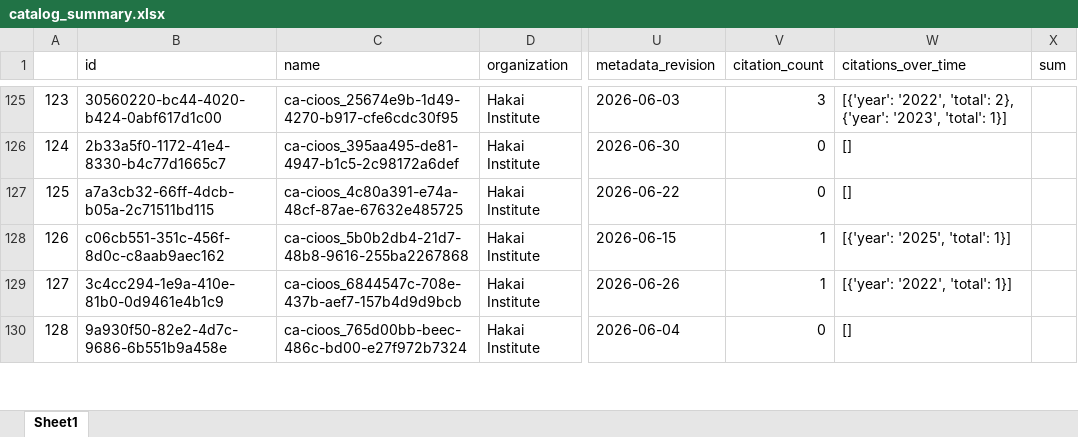
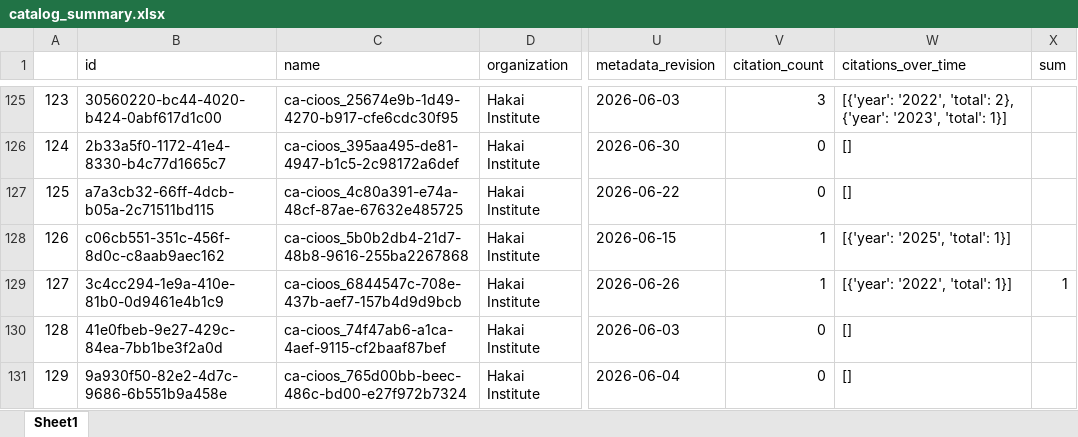
Before and after one commit to HakaiInstitute/hakai-ckan-records-checks, an Excel workbook: docs/catalog_summary.xlsx, sheet Sheet1, drawn as a sheet; only a part is shown, gaps mark what is left out; values as stored, in another font and other column widths than the file's, no borders; the diff covers the shown part only; the diff names each change by its address in the sheet, - before the commit and + after, or states it on an @@ line.

```diff
--- a/docs/catalog_summary.xlsx (sheet Sheet1)
+++ b/docs/catalog_summary.xlsx (sheet Sheet1)
@@ column A renumbered between rows 82 and 131 @@
-X129 (sum): (empty)
+X129 (sum): 1
@@ row 131 moved to row 130: 128 @@
```
Also changed, not shown: 3 moved rows and 8 edited cells elsewhere in this sheet, docs/issues_list.xlsx, 15 other files.
